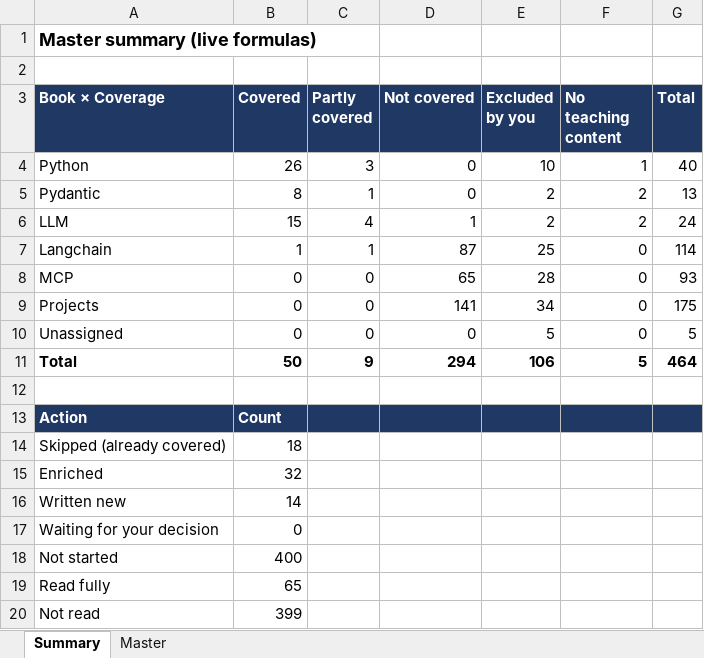
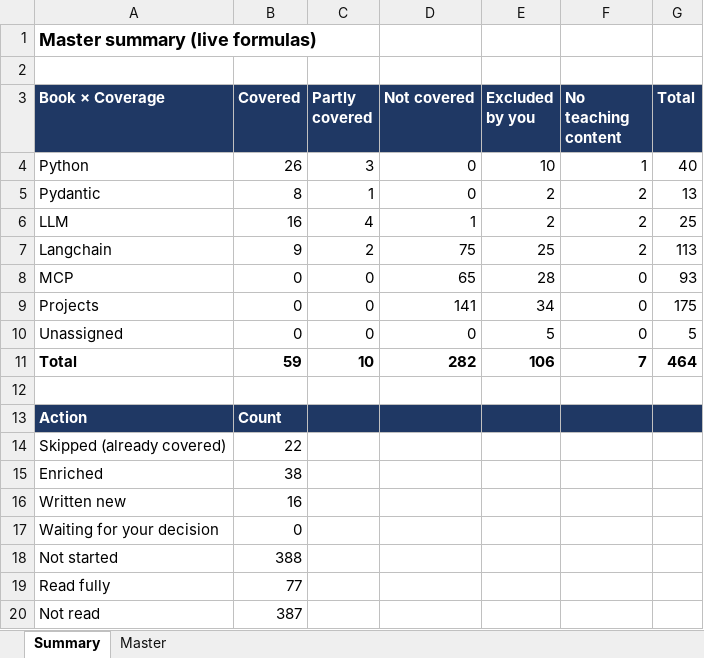
Before and after one commit to kiaanwankhede/MyNotes, an Excel workbook: master/master.xlsx, sheet Summary, drawn as a sheet; values as stored, in another font and other column widths than the file's, no borders; the diff names each change by its address in the sheet, - before the commit and + after, or states it on an @@ line.

```diff
--- a/master/master.xlsx (sheet Summary)
+++ b/master/master.xlsx (sheet Summary)
-B6 (Covered): 15
+B6 (Covered): 16
-G6 (Total): 24
+G6 (Total): 25
-B7 (Covered): 1
+B7 (Covered): 9
-C7 (Partly covered): 1
+C7 (Partly covered): 2
-D7 (Not covered): 87
+D7 (Not covered): 75
-F7 (No teaching content): 0
+F7 (No teaching content): 2
-G7 (Total): 114
+G7 (Total): 113
-B11 (Covered): 50
+B11 (Covered): 59
-C11 (Partly covered): 9
+C11 (Partly covered): 10
-D11 (Not covered): 294
+D11 (Not covered): 282
-F11 (No teaching content): 5
+F11 (No teaching content): 7
-B14 (Covered): 18
+B14 (Covered): 22
-B15 (Covered): 32
+B15 (Covered): 38
-B16 (Covered): 14
+B16 (Covered): 16
-B18 (Covered): 400
+B18 (Covered): 388
-B19 (Covered): 65
+B19 (Covered): 77
-B20 (Covered): 399
+B20 (Covered): 387
```
Also changed, not shown: sheet Master, 6 other files.
